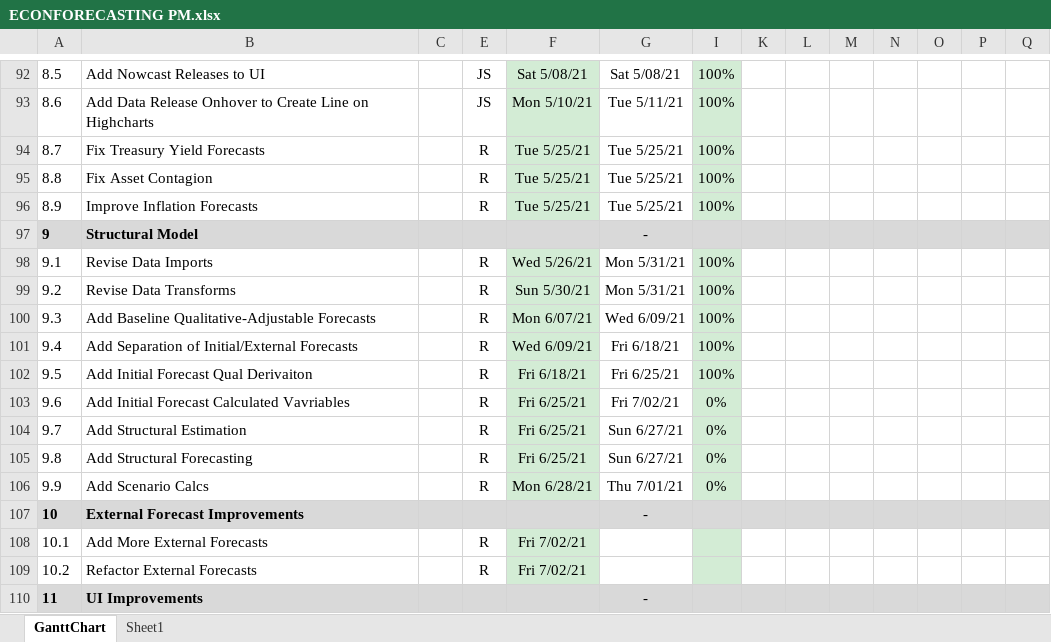
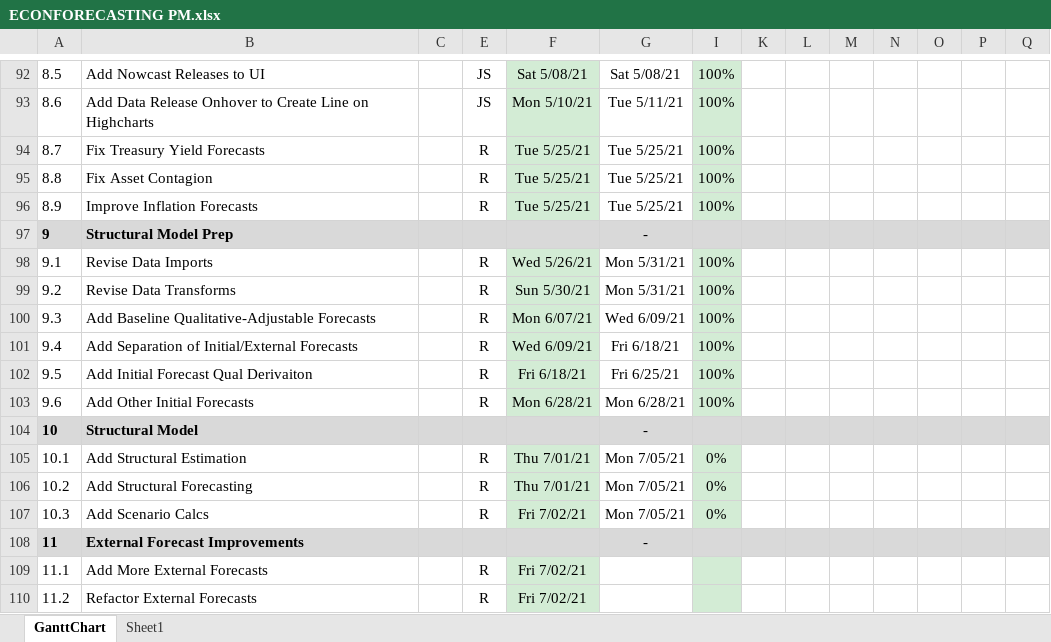
Before and after one commit to cmefi/econforecasting-r, an Excel workbook: ECONFORECASTING PM.xlsx, sheet GanttChart, drawn as a sheet; only a part is shown, gaps mark what is left out; the shorter side is filled out with more unchanged rows; values as stored, in another font and other column widths than the file's, no borders; charts and pictures and conditional formats not drawn; removed rows and columns are numbered as before the commit, all else as after; rows hold the shown columns only; the diff names each change by its address in the sheet, - before the commit and + after, or states it on an @@ line.

```diff
--- a/ECONFORECASTING PM.xlsx (sheet GanttChart)
+++ b/ECONFORECASTING PM.xlsx (sheet GanttChart)
-B97: Structural Model
+B97: Structural Model Prep
-row 103: 9.6 | Add Initial Forecast Calculated Vavriables |  | R | Fri 6/25/21 | Fri 7/02/21 | 0%
+row 103: 9.6 | Add Other Initial Forecasts |  | R | Mon 6/28/21 | Mon 6/28/21 | 100%
+row 104: 10 | Structural Model |  |  |  | -
@@ column A renumbered from row 105 down @@
-F105:F106: Fri 6/25/21
+F105:F106: Thu 7/01/21
-G105:G106: Sun 6/27/21
+G105:G106: Mon 7/05/21
-F107: Mon 6/28/21
+F107: Fri 7/02/21
-G107: Thu 7/01/21
+G107: Mon 7/05/21
```
Also changed, not shown: formulas that keep their value, 52 other files.
